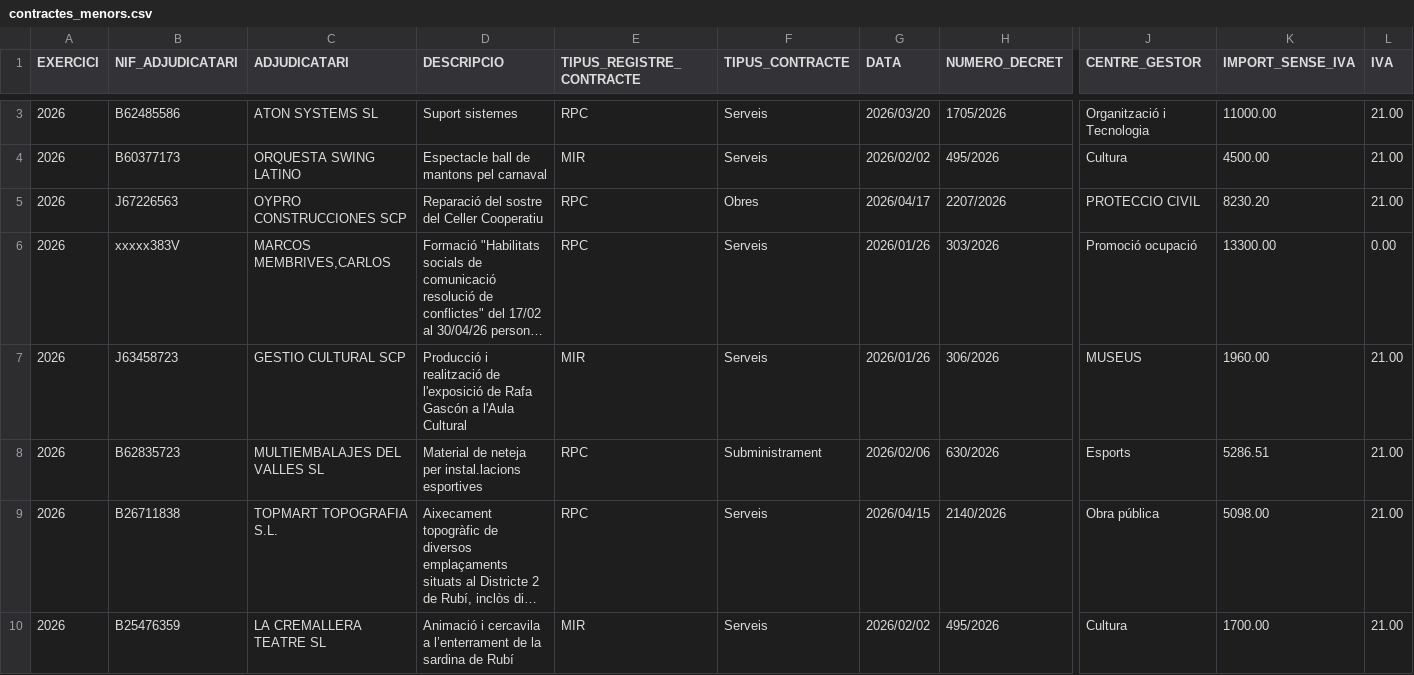
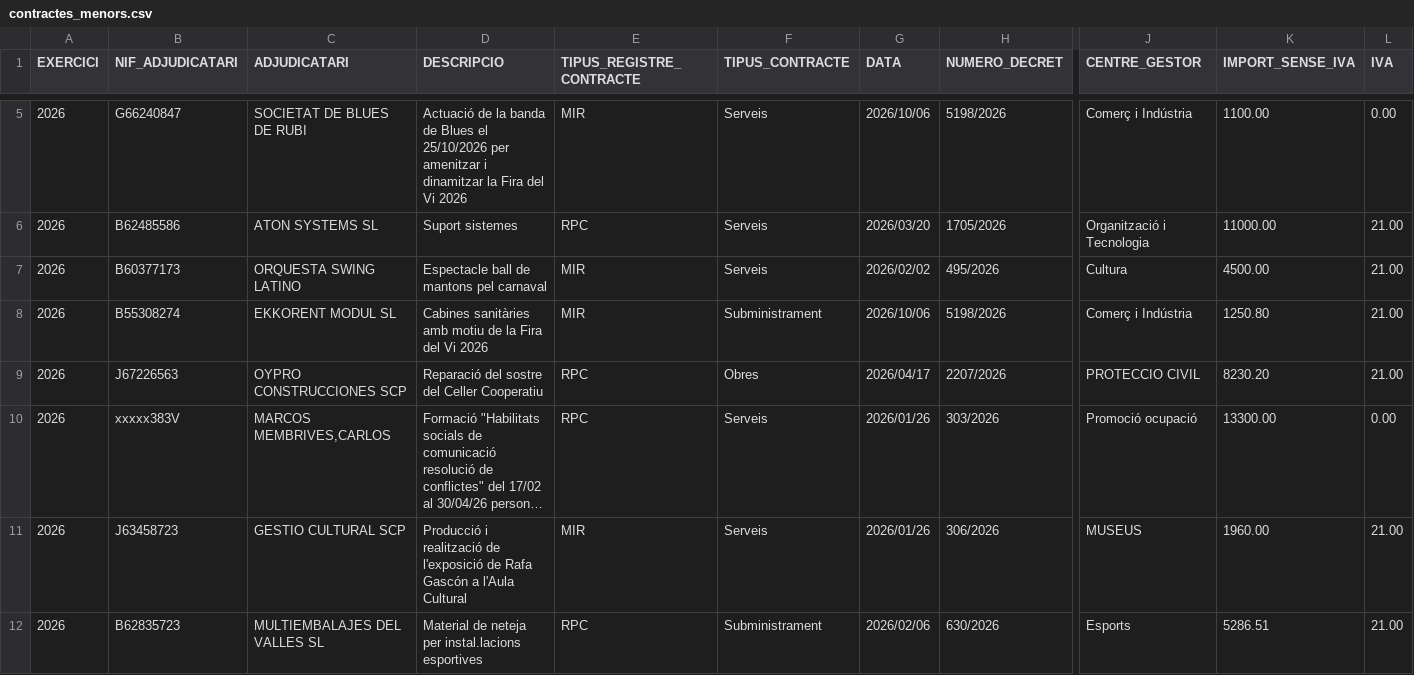
Before and after one commit to ajrubi/opendata, a CSV file: datasets/csv/hisenda/contractes_menors.csv, drawn as a sheet; only a part is shown, gaps mark what is left out; the shorter side is filled out with more unchanged rows; long unchanged cells end in …; rows hold the shown columns only; the diff covers the shown part only; the diff names each change by its address in the sheet, - before the commit and + after, or states it on an @@ line.

```diff
--- a/datasets/csv/hisenda/contractes_menors.csv
+++ b/datasets/csv/hisenda/contractes_menors.csv
+row 5: 2026 | G66240847 | SOCIETAT DE BLUES DE RUBI | Actuació de la banda de Blues el 25/10/2026 per amenitzar i dinamitzar la Fira del Vi 2026 | MIR | Serveis | 2026/10/06 | 5198/2026 | Comerç i Indústria | 1100.00 | 0.00
+row 8: 2026 | B55308274 | EKKORENT MODUL SL | Cabines sanitàries amb motiu de la Fira del Vi 2026 | MIR | Subministrament | 2026/10/06 | 5198/2026 | Comerç i Indústria | 1250.80 | 21.00
```
Also changed, not shown: 10 added rows elsewhere in this file, datasets/csv/demografia_moviments.csv, datasets/csv/economia_contractes_menors.csv, 33 other files.
